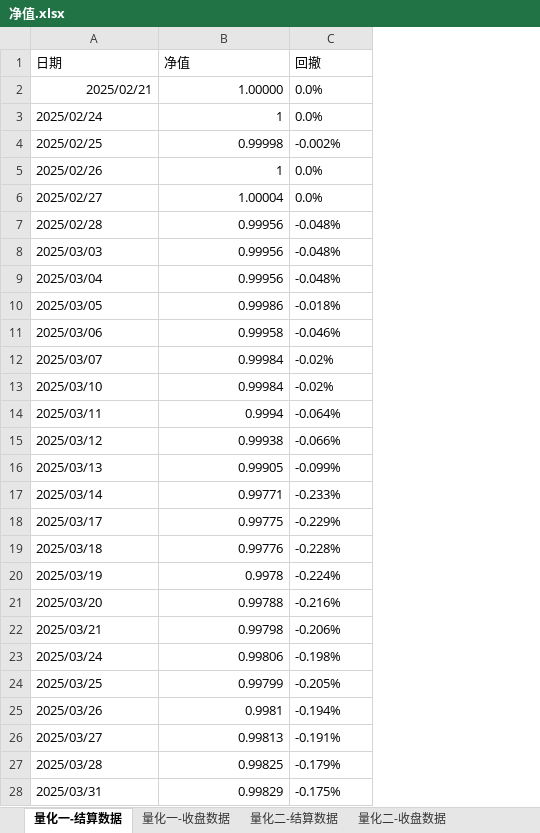
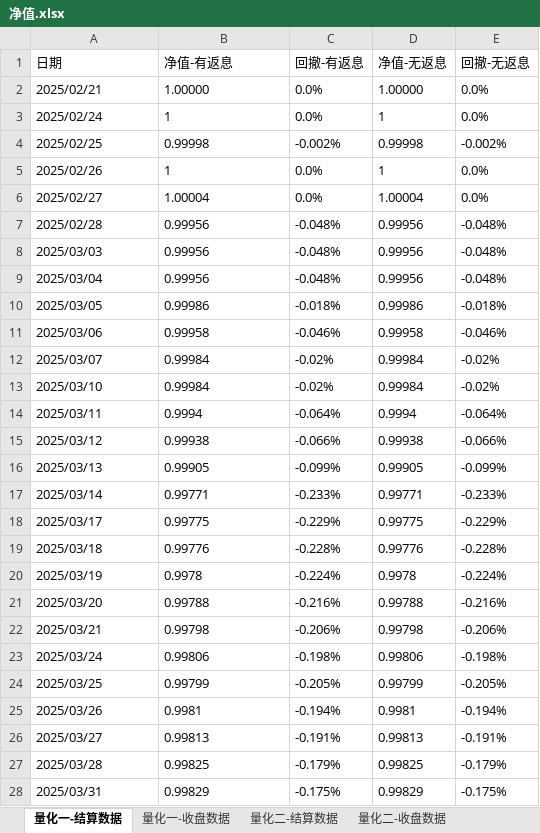
Before and after one commit to lishengze/python-study, an Excel workbook: template/5.29/净值.xlsx, sheet 量化一-结算数据, drawn as a sheet; only a part is shown; values as stored, in another font and other column widths than the file's, no borders; the diff covers the shown part only; the diff names each change by its address in the sheet, - before the commit and + after, or states it on an @@ line.

```diff
--- a/template/5.29/净值.xlsx (sheet 量化一-结算数据)
+++ b/template/5.29/净值.xlsx (sheet 量化一-结算数据)
+column D (净值-无返息), rows 2-28: 1.00000 | 1 | 0.99998 | 1 | 1.00004 | 0.99956 | 0.99956 | 0.99956 | 0.99986 | 0.99958 | 0.99984 | 0.99984 | 0.9994 | 0.99938 | 0.99905 | 0.99771 | 0.99775 | 0.99776 | 0.9978 | 0.99788 | 0.99798 | 0.99806 | 0.99799 | 0.9981 | 0.99813 | 0.99825 | 0.99829
+column E (回撤-无返息), rows 2-28: 0.0% | 0.0% | -0.002% | 0.0% | 0.0% | -0.048% | -0.048% | -0.048% | -0.018% | -0.046% | -0.02% | -0.02% | -0.064% | -0.066% | -0.099% | -0.233% | -0.229% | -0.228% | -0.224% | -0.216% | -0.206% | -0.198% | -0.205% | -0.194% | -0.191% | -0.179% | -0.175%
-B1: 净值
+B1: 净值-有返息
-C1: 回撤
+C1: 回撤-有返息
-A2:B2 alignment: right
+A2:B2 alignment: left
-B3:B28 alignment: right
+B3:B28 alignment: left
```
Also changed, not shown: 1 removed row, 2 edited cells and cell formats elsewhere in this sheet, sheet 量化三-收盘数据, sheet 量化二-收盘数据, sheet 量化三-结算数据, sheet 量化二-结算数据, sheet 量化一-收盘数据, template/5.29/量化业务日报-2025-05-29.xlsx, 20 other files.
